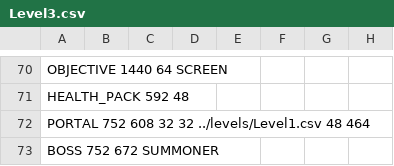
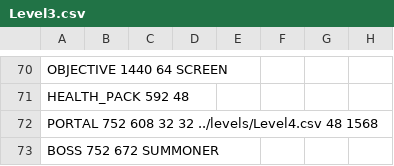
Before and after one commit to leaping-river-fish/SYDEQuest, a CSV file: levels/Level3.csv, drawn as a sheet; only a part is shown, gaps mark what is left out; the diff names each change by its address in the sheet, - before the commit and + after, or states it on an @@ line.

```diff
--- a/levels/Level3.csv
+++ b/levels/Level3.csv
-A72: …32 32 ../levels/Level1.csv 48 464
+A72: …32 32 ../levels/Level4.csv 48 1568
```
Also changed, not shown: levels/Level2.csv, 7 other files.
